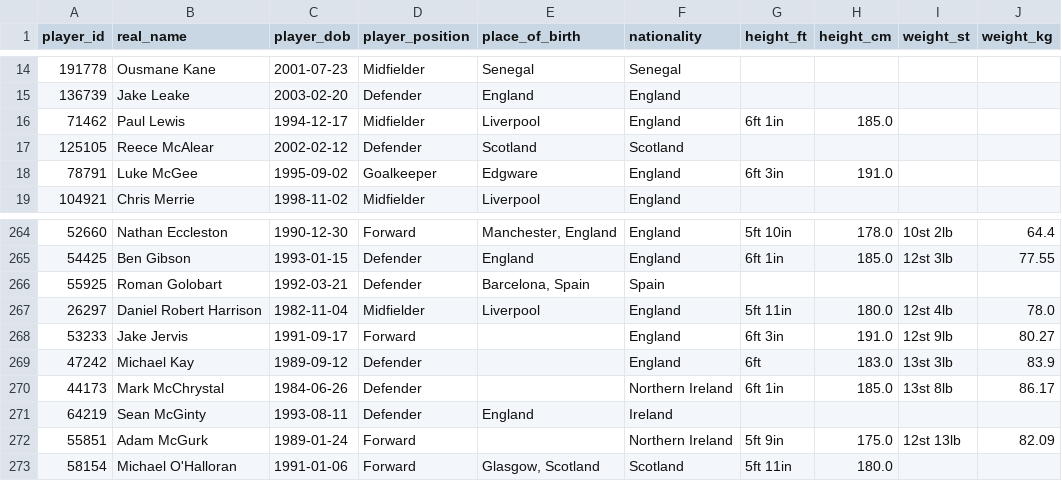
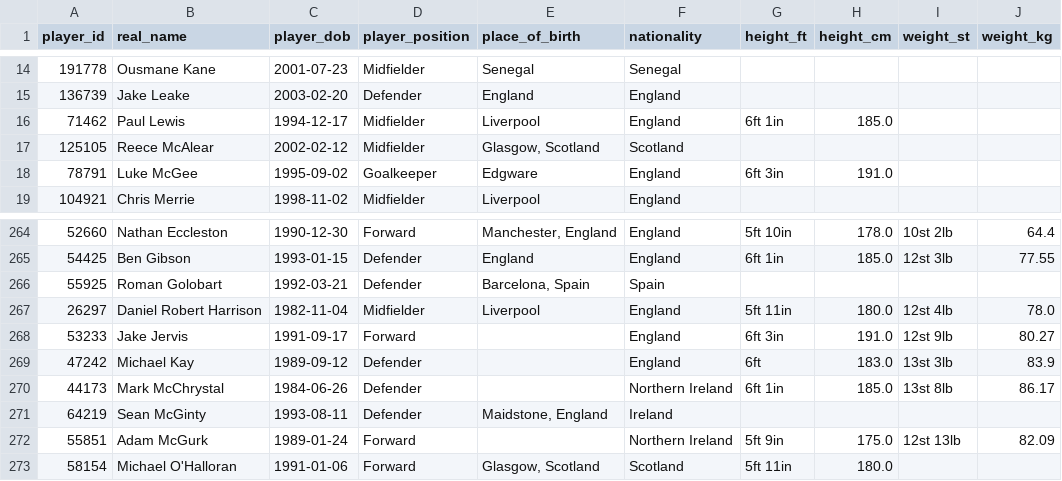
Before and after one commit to petebrown/scrape-player-info, a CSV file: data/player-info.csv, drawn as a sheet; only a part is shown, gaps mark what is left out.

```diff
--- a/data/player-info.csv
+++ b/data/player-info.csv
@@ -16,3 +16,3 @@ player_id,real_name,player_dob,player_position,place_of_birth,nationality,height
 71462,Paul Lewis,1994-12-17,Midfielder,Liverpool,England,6ft 1in,185.0,,
-125105,Reece McAlear,2002-02-12,Defender,Scotland,Scotland,,,,
+125105,Reece McAlear,2002-02-12,Midfielder,"Glasgow, Scotland",Scotland,,,,
 78791,Luke McGee,1995-09-02,Goalkeeper,Edgware,England,6ft 3in,191.0,,
@@ -270,3 +270,3 @@ player_id,real_name,player_dob,player_position,place_of_birth,nationality,height
 44173,Mark McChrystal,1984-06-26,Defender,,Northern Ireland,6ft 1in,185.0,13st 8lb,86.17
-64219,Sean McGinty,1993-08-11,Defender,England,Ireland,,,,
+64219,Sean McGinty,1993-08-11,Defender,"Maidstone, England",Ireland,,,,
 55851,Adam McGurk,1989-01-24,Forward,,Northern Ireland,5ft 9in,175.0,12st 13lb,82.09
```
